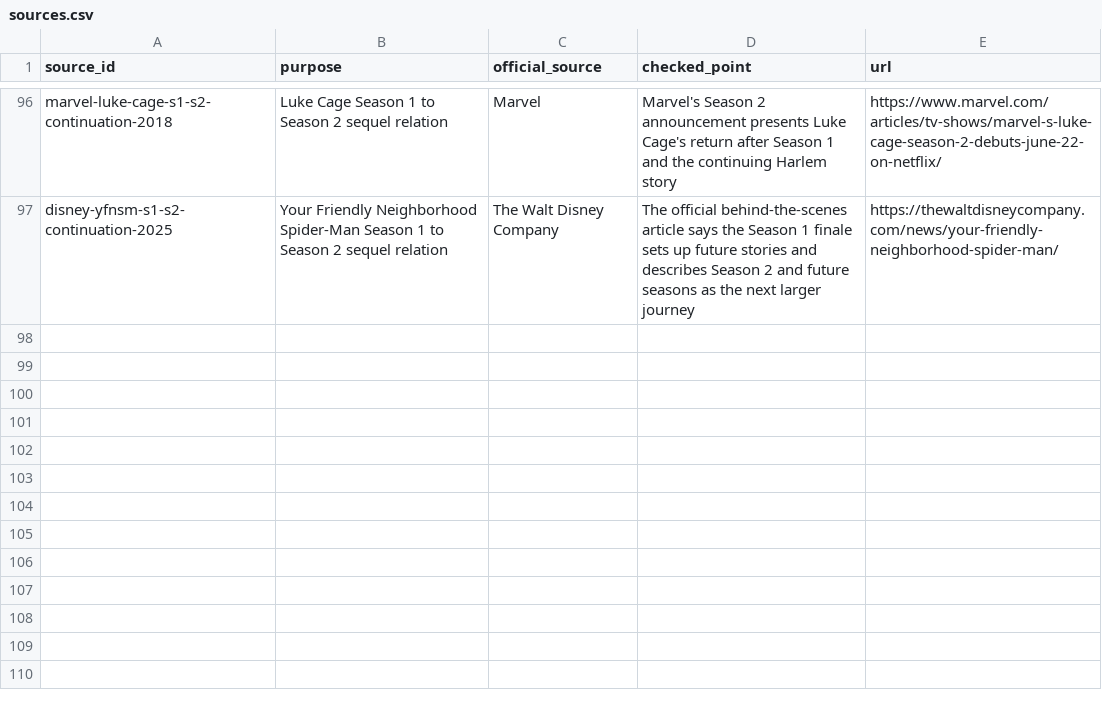
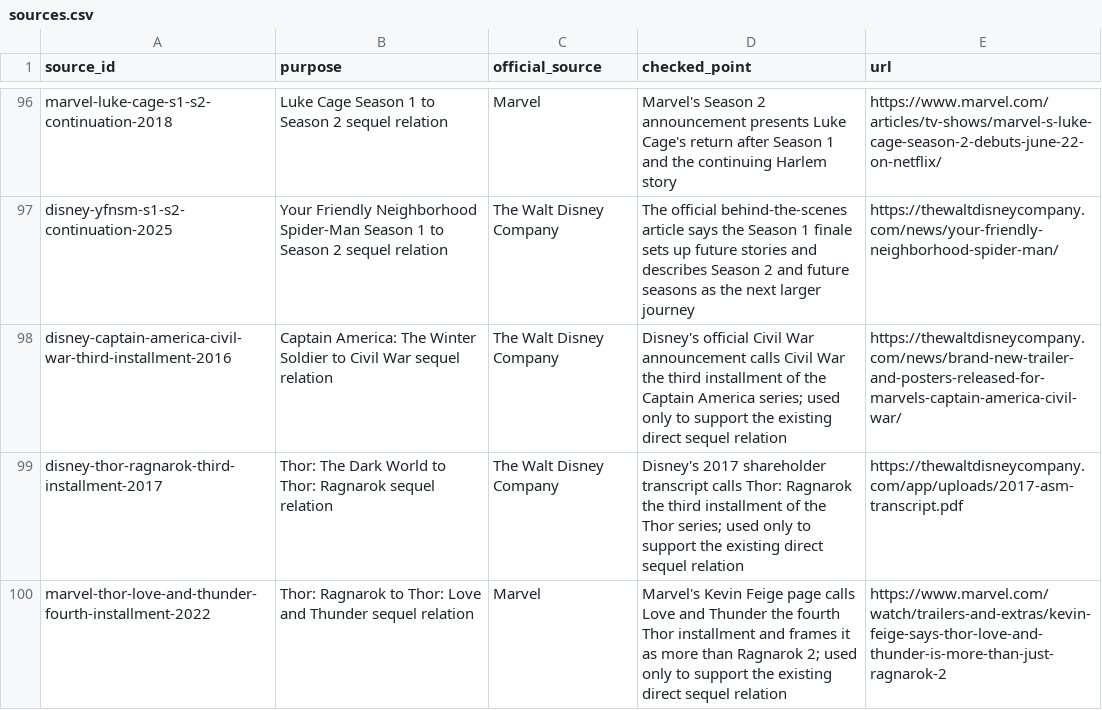
Before and after one commit to kamochama/marvel-flowchart-jp, a CSV file: data/library/sources.csv, drawn as a sheet; only a part is shown, gaps mark what is left out; the diff names each change by its address in the sheet, - before the commit and + after, or states it on an @@ line.

```diff
--- a/data/library/sources.csv
+++ b/data/library/sources.csv
+row 98: disney-captain-america-civil-war-third-installment-2016 | Captain America: The Winter Soldier to Civil War sequel relation | The Walt Disney Company | Disney's official Civil War announcement calls Civil War the third installment of the Captain America series; used only to support the existing direct sequel relation | https://thewaltdisneycompany.com/news/brand-new-trailer-and-posters-released-for-marvels-captain-america-civil-war/
+row 99: disney-thor-ragnarok-third-installment-2017 | Thor: The Dark World to Thor: Ragnarok sequel relation | The Walt Disney Company | Disney's 2017 shareholder transcript calls Thor: Ragnarok the third installment of the Thor series; used only to support the existing direct sequel relation | https://thewaltdisneycompany.com/app/uploads/2017-asm-transcript.pdf
+row 100: marvel-thor-love-and-thunder-fourth-installment-2022 | Thor: Ragnarok to Thor: Love and Thunder sequel relation | Marvel | Marvel's Kevin Feige page calls Love and Thunder the fourth Thor installment and frames it as more than Ragnarok 2; used only to support the existing direct sequel relation | https://www.marvel.com/watch/trailers-and-extras/kevin-feige-says-thor-love-and-thunder-is-more-than-just-ragnarok-2
```
Also changed, not shown: data/content_audit/reviews.csv, data/derived/work_pair_reasons.csv, 9 other files.
